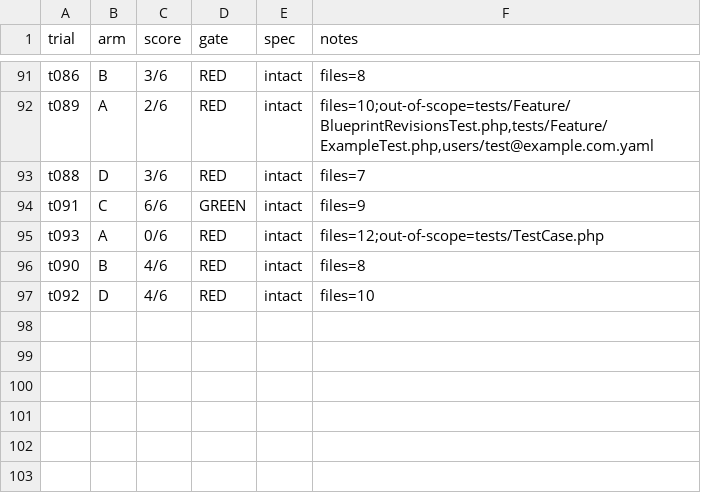
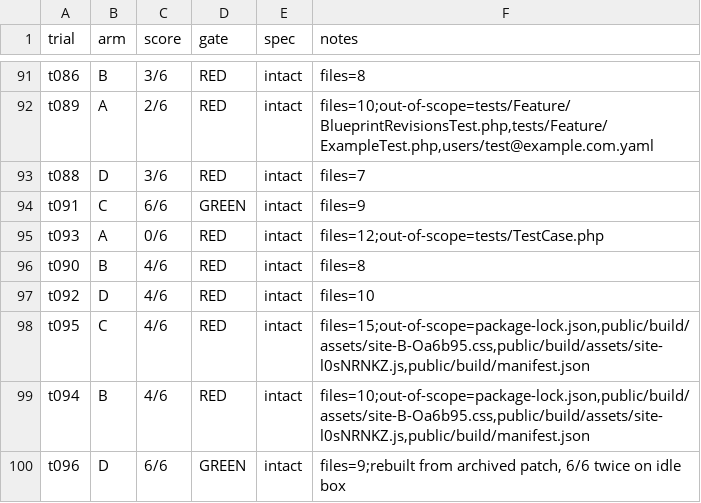
Before and after one commit to ajoy39/relay, a TSV file: experiments/statamic-blueprint-revisions/results.tsv, drawn as a sheet; only a part is shown, gaps mark what is left out; the diff names each change by its address in the sheet, - before the commit and + after, or states it on an @@ line.

```diff
--- a/experiments/statamic-blueprint-revisions/results.tsv
+++ b/experiments/statamic-blueprint-revisions/results.tsv
+row 98: t095 | C | 4/6 | RED | intact | files=15;out-of-scope=package-lock.json,public/build/assets/site-B-Oa6b95.css,public/build/assets/site-l0sNRNKZ.js,public/build/manifest.json
+row 99: t094 | B | 4/6 | RED | intact | files=10;out-of-scope=package-lock.json,public/build/assets/site-B-Oa6b95.css,public/build/assets/site-l0sNRNKZ.js,public/build/manifest.json
+row 100: t096 | D | 6/6 | GREEN | intact | files=9;rebuilt from archived patch, 6/6 twice on idle box
```
Also changed, not shown: 1 other file.
